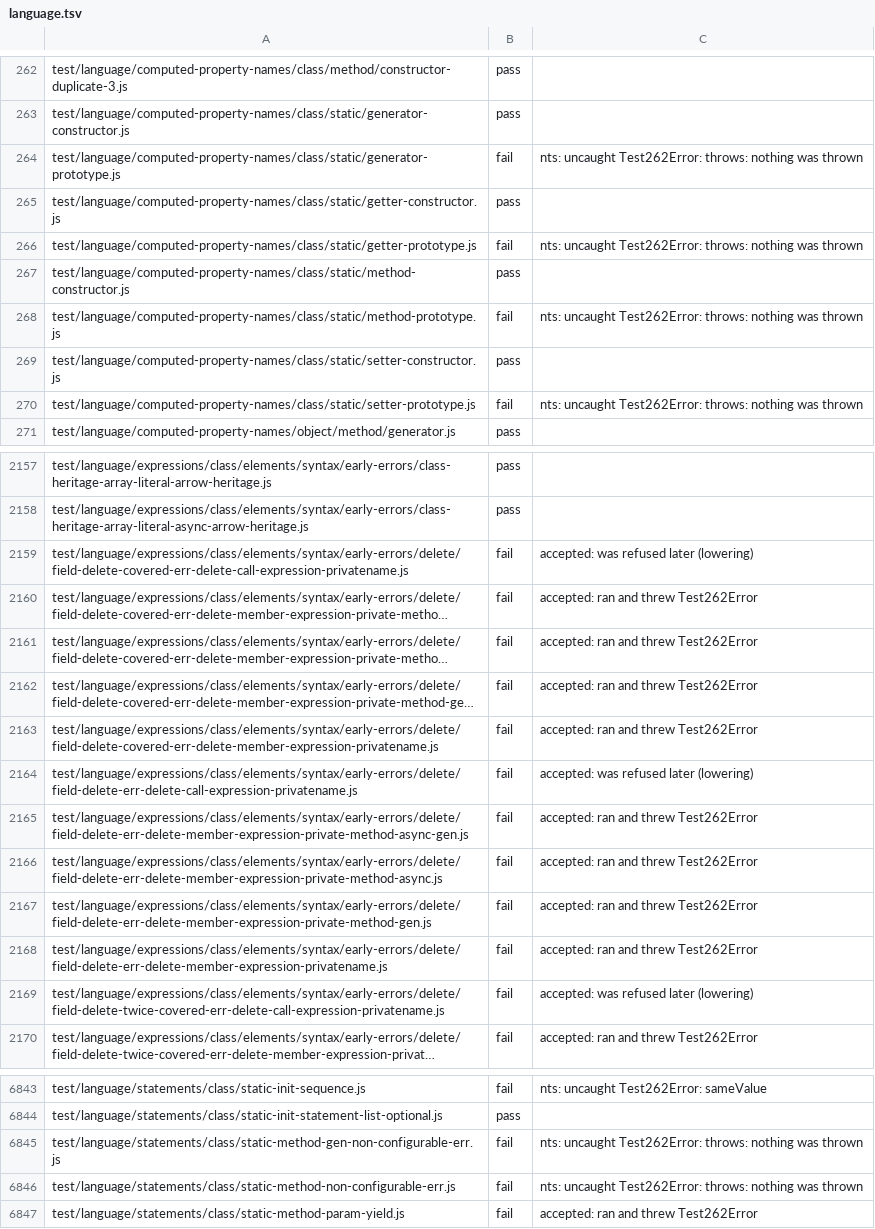
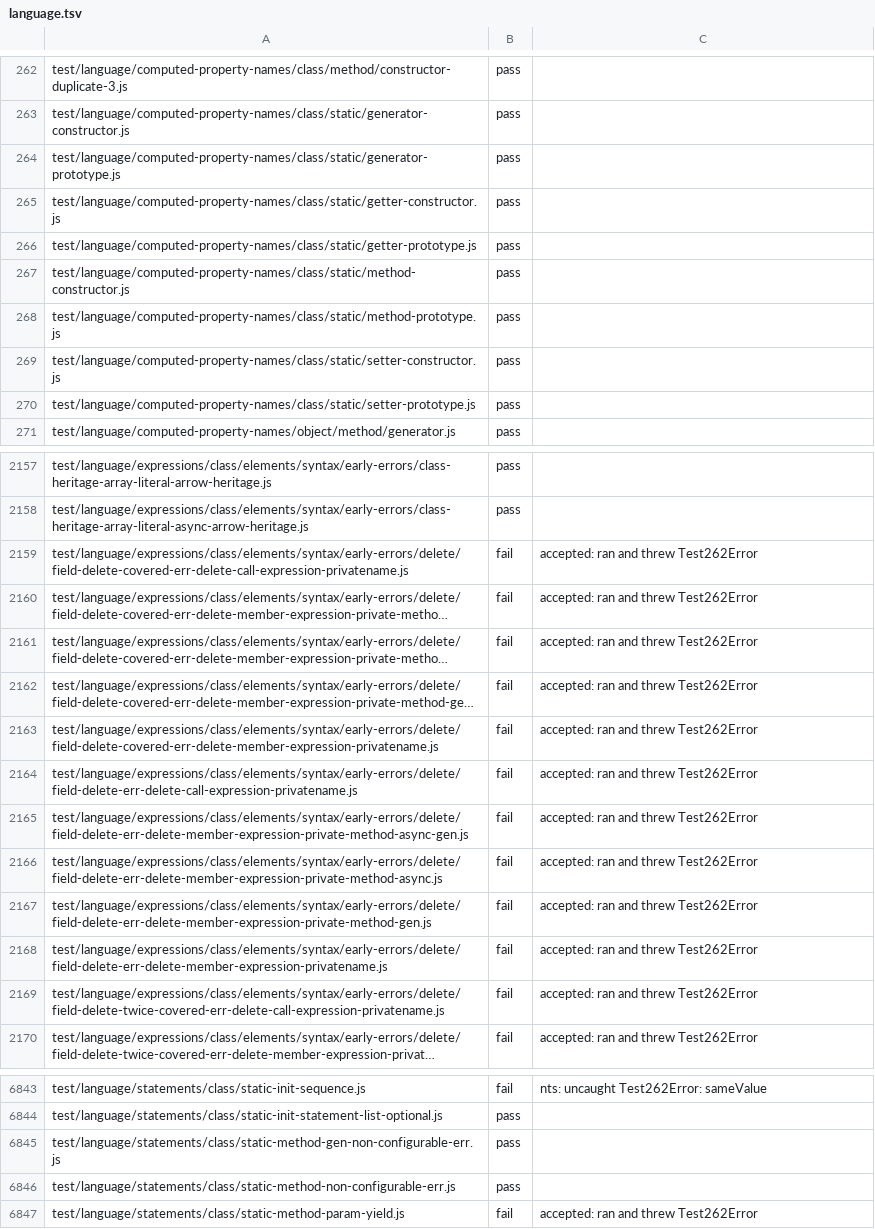
Before and after one commit to AkisArou/nts, a TSV file: results/test262/c/language.tsv, drawn as a sheet; only a part is shown, gaps mark what is left out; long unchanged cells end in …; the diff covers the shown part only; the diff names each change by its address in the sheet, - before the commit and + after, or states it on an @@ line.

```diff
--- a/results/test262/c/language.tsv
+++ b/results/test262/c/language.tsv
-B264: fail
+B264: pass
-C264: nts: uncaught Test262Error: throws: nothing was thrown
+C264: (empty)
-B266: fail
+B266: pass
-C266: nts: uncaught Test262Error: throws: nothing was thrown
+C266: (empty)
-B268: fail
+B268: pass
-C268: nts: uncaught Test262Error: throws: nothing was thrown
+C268: (empty)
-B270: fail
+B270: pass
-C270: nts: uncaught Test262Error: throws: nothing was thrown
+C270: (empty)
-C2159: accepted: was refused later (lowering)
+C2159: accepted: ran and threw Test262Error
-C2164: accepted: was refused later (lowering)
+C2164: accepted: ran and threw Test262Error
-C2169: accepted: was refused later (lowering)
+C2169: accepted: ran and threw Test262Error
-B6845:B6846: fail
+B6845:B6846: pass
-C6845:C6846: nts: uncaught Test262Error: throws: nothing was thrown
+C6845:C6846: (empty)
```
Also changed, not shown: 7 edited cells elsewhere in this file, results/test262/jvm/language.tsv, results/test262/llvm/language.tsv, 2 other files.
